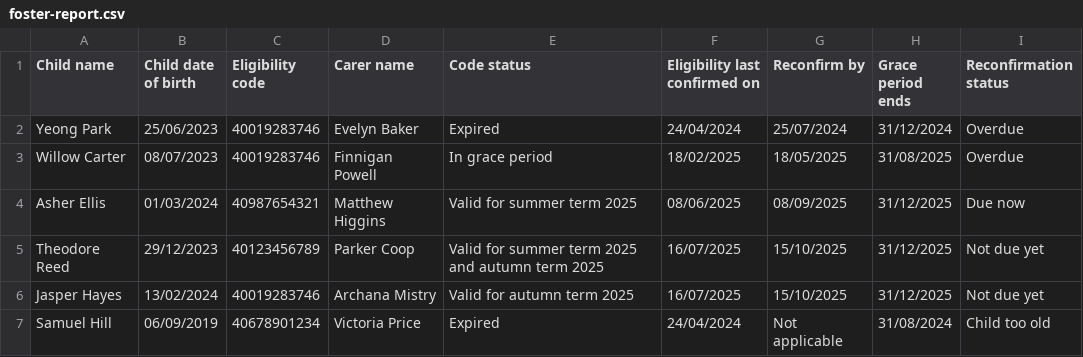
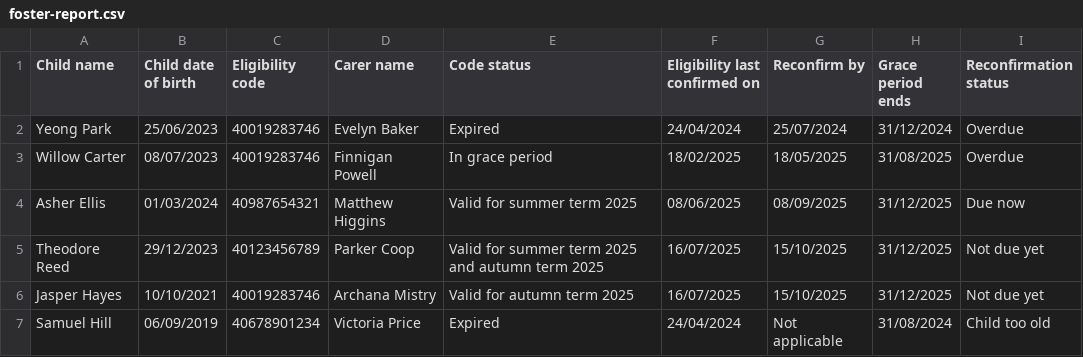
Before and after one commit to DFE-Digital/check-your-eligibility-prototype, a CSV file: app/assets/csv/foster-report.csv, drawn as a sheet.

Commit message:
updated to Casper for create foster code flow
added logic to display extra row in foster family table after creating a code

```diff
--- a/app/assets/csv/foster-report.csv
+++ b/app/assets/csv/foster-report.csv
@@ -5,3 +5,3 @@ Asher Ellis,01/03/2024,40987654321,Matthew Higgins,Valid for summer term 2025,08
 Theodore Reed,29/12/2023,40123456789,Parker Coop,Valid for summer term 2025 and autumn term 2025,16/07/2025,15/10/2025,31/12/2025,Not due yet
-Jasper Hayes,13/02/2024,40019283746,Archana Mistry,Valid for autumn term 2025,16/07/2025,15/10/2025,31/12/2025,Not due yet
+Jasper Hayes,10/10/2021,40019283746,Archana Mistry,Valid for autumn term 2025,16/07/2025,15/10/2025,31/12/2025,Not due yet
 Samuel Hill,06/09/2019,40678901234,Victoria Price,Expired,24/04/2024,Not applicable,31/08/2024,Child too old
```
Also changed, not shown: 9 other files.
